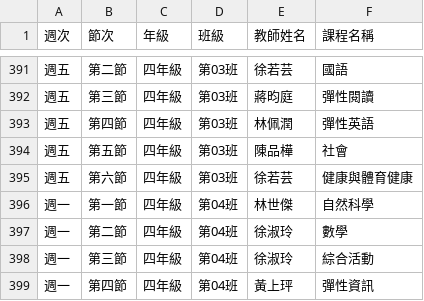
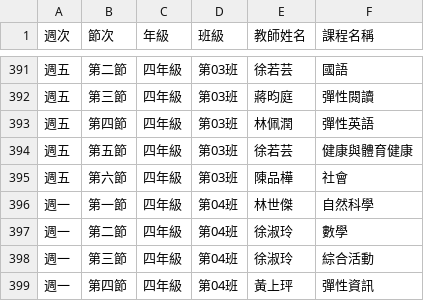
Before and after one commit to sir039/11402khpstime, a CSV file: data.csv, drawn as a sheet; only a part is shown, gaps mark what is left out.

```diff
--- a/data.csv
+++ b/data.csv
@@ -393,4 +393,4 @@
 週五,第四節,四年級,第03班,林佩潤,彈性英語
-週五,第五節,四年級,第03班,陳品樺,社會
-週五,第六節,四年級,第03班,徐若芸,健康與體育健康
+週五,第五節,四年級,第03班,徐若芸,健康與體育健康
+週五,第六節,四年級,第03班,陳品樺,社會
 週一,第一節,四年級,第04班,林世傑,自然科學
```
